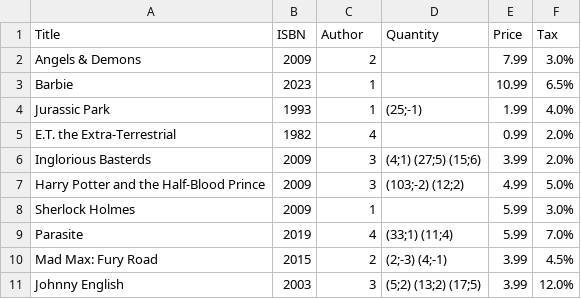
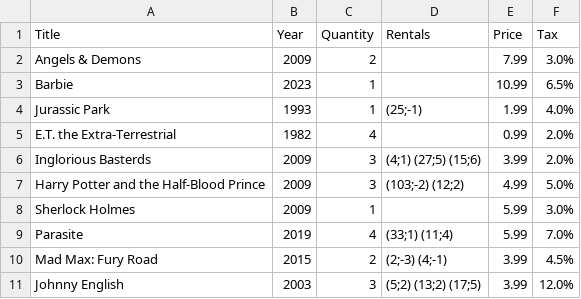
Before and after one commit to k1zzy/Projeto-1-LABP, a CSV file: project1LabP/csv/stockIn/stockIn3.csv, drawn as a sheet.

Commit message:
Replace dos ficheiros atualizados e muito progresso, so falta updateStock

```diff
--- a/project1LabP/csv/stockIn/stockIn3.csv
+++ b/project1LabP/csv/stockIn/stockIn3.csv
@@ -1,2 +1,2 @@
-Title,ISBN,Author,Quantity,Price,Tax
+Title,Year,Quantity,Rentals,Price,Tax
 Angels & Demons,2009,2,,7.99,3.0%
```
Also changed, not shown: 15 other files.
